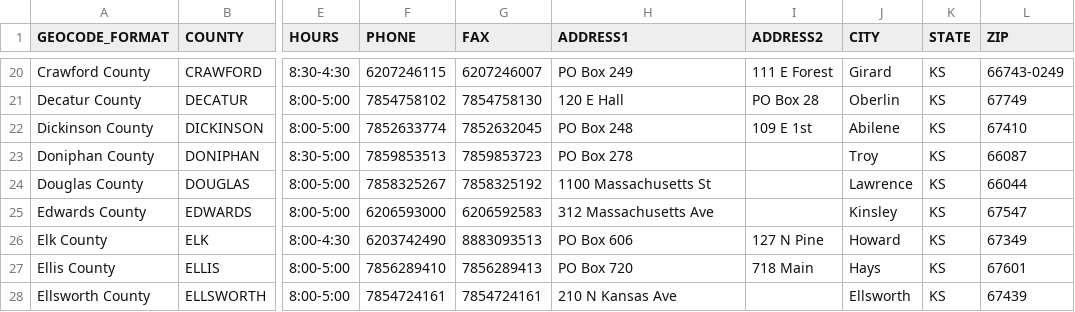
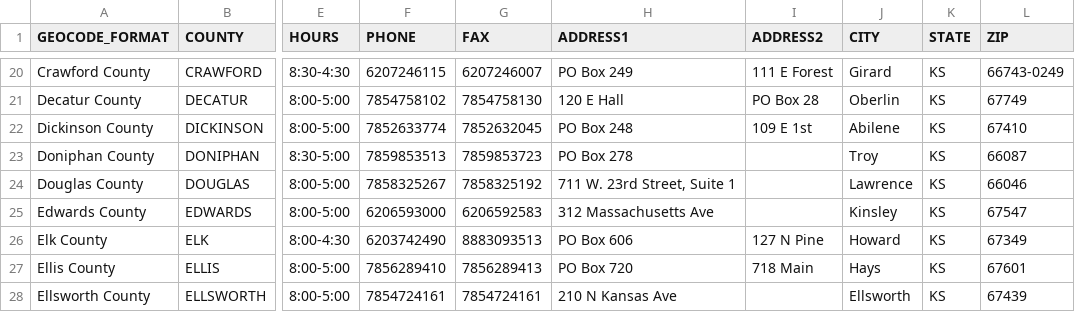
Before and after one commit to BlueprintKansas/ksvotes.org, a CSV file: county-clerks.csv, drawn as a sheet; only a part is shown, gaps mark what is left out; the diff names each change by its address in the sheet, - before the commit and + after, or states it on an @@ line.

Commit message:
Douglas County elections office address

```diff
--- a/county-clerks.csv
+++ b/county-clerks.csv
-H24 (ADDRESS1): 1100 Massachusetts St
+H24 (ADDRESS1): 711 W. 23rd Street, Suite 1
-L24 (ZIP): 66044
+L24 (ZIP): 66046
```
